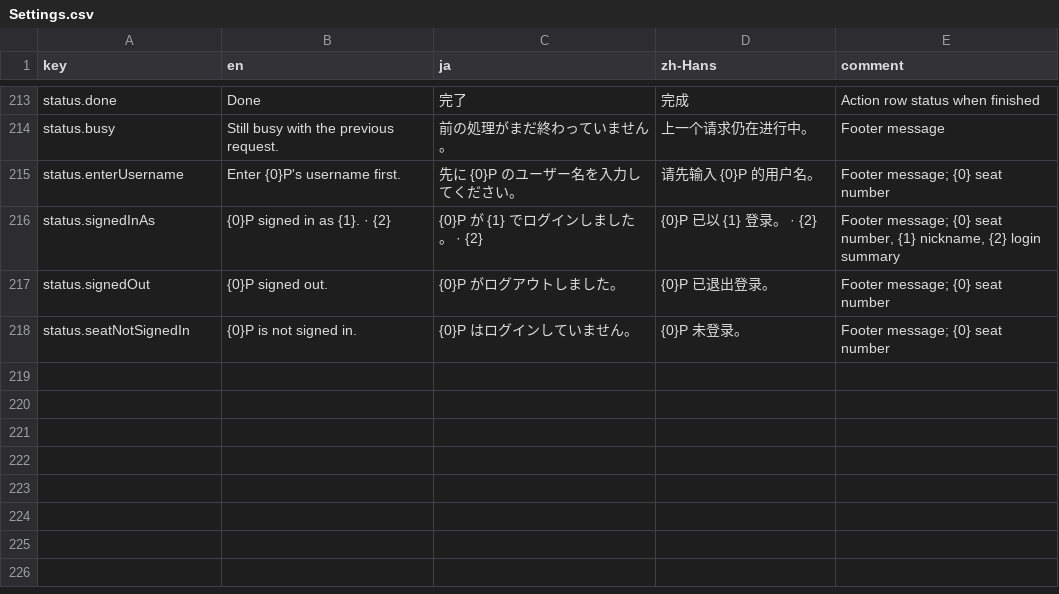
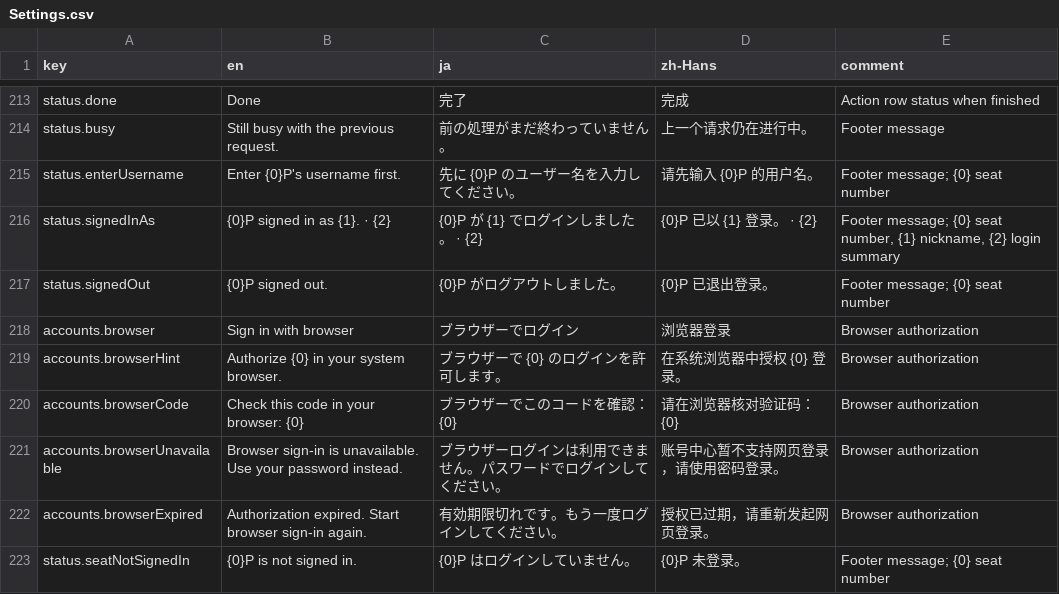
Before and after one commit to OurTaiko/OurTaikoPlay, a CSV file: Assets/OurTaiko/Localization/Strings/Settings.csv, drawn as a sheet; only a part is shown, gaps mark what is left out.

```diff
--- a/Assets/OurTaiko/Localization/Strings/Settings.csv
+++ b/Assets/OurTaiko/Localization/Strings/Settings.csv
@@ -217,2 +217,7 @@ status.signedInAs,{0}P signed in as {1}.   ·   {2},{0}P が {1} でログイン
 status.signedOut,{0}P signed out.,{0}P がログアウトしました。,{0}P 已退出登录。,Footer message; {0} seat number
+accounts.browser,Sign in with browser,ブラウザーでログイン,浏览器登录,Browser authorization
+accounts.browserHint,Authorize {0} in your system browser.,ブラウザーで {0} のログインを許可します。,在系统浏览器中授权 {0} 登录。,Browser authorization
+accounts.browserCode,Check this code in your browser: {0},ブラウザーでこのコードを確認：{0},请在浏览器核对验证码：{0},Browser authorization
+accounts.browserUnavailable,Browser sign-in is unavailable. Use your password instead.,ブラウザーログインは利用できません。パスワードでログインしてください。,账号中心暂不支持网页登录，请使用密码登录。,Browser authorization
+accounts.browserExpired,Authorization expired. Start browser sign-in again.,有効期限切れです。もう一度ログインしてください。,授权已过期，请重新发起网页登录。,Browser authorization
 status.seatNotSignedIn,{0}P is not signed in.,{0}P はログインしていません。,{0}P 未登录。,Footer message; {0} seat number
```
Also changed, not shown: 12 other files.
